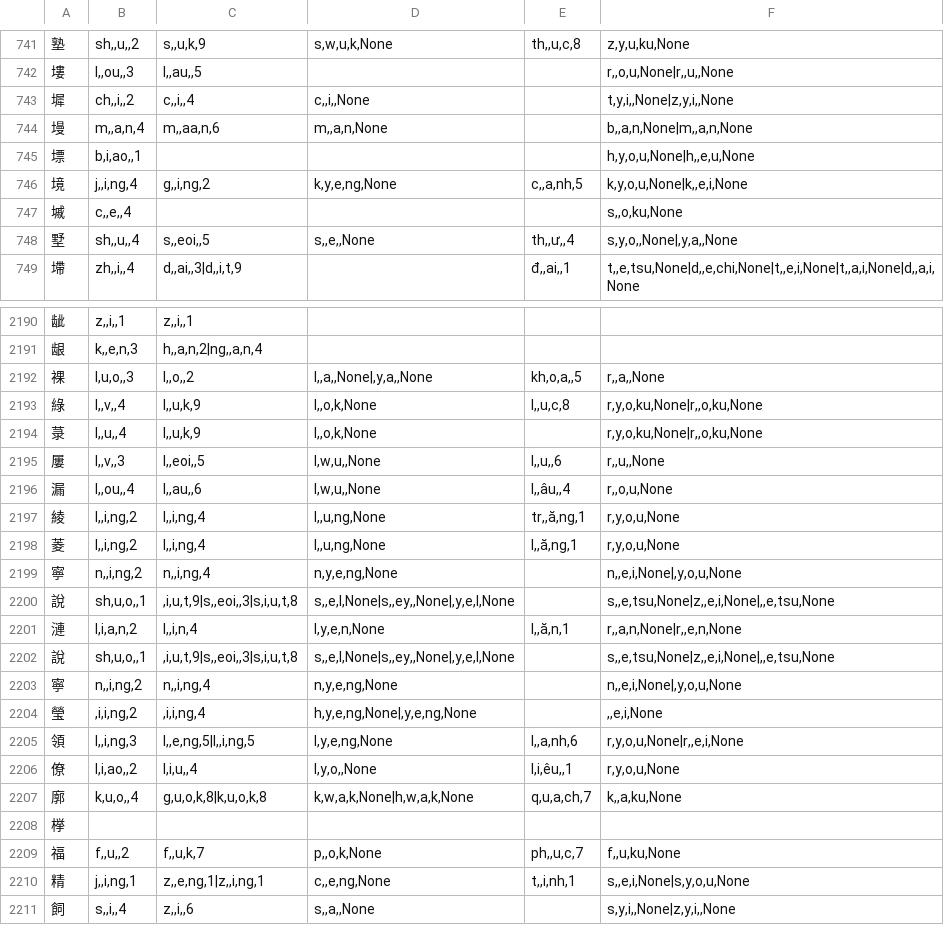
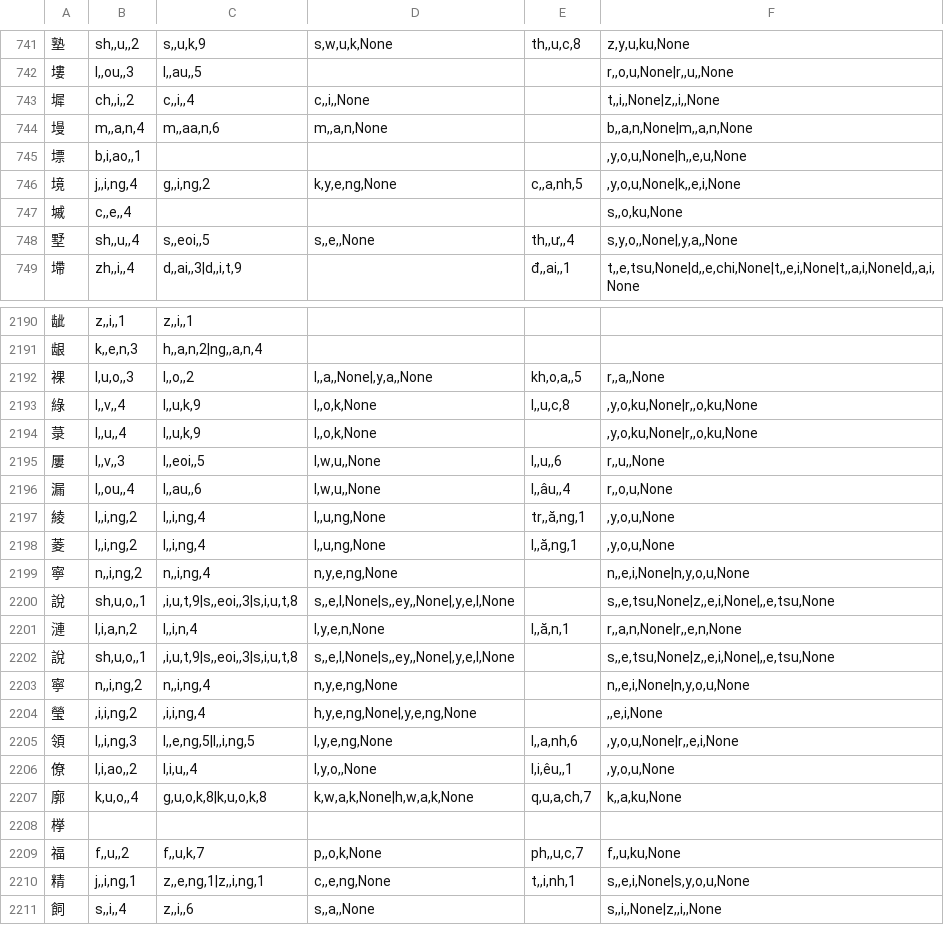
Before and after one commit to tayashigenori/dictionary, a TSV file: syllable_analyzer/feature_extractor/split/14.tsv (was syllable_analyzer/feature_extractor/dict_tsv/14.tsv), drawn as a sheet; only a part is shown, gaps mark what is left out; the diff covers the shown part only.

```diff
--- a/syllable_analyzer/feature_extractor/dict_tsv/14.tsv
+++ b/syllable_analyzer/feature_extractor/split/14.tsv
@@ -742,6 +742,6 @@
 塿	l,,ou,,3	l,,au,,5			r,,o,u,None|r,,u,,None
-墀	ch,,i,,2	c,,i,,4	c,,i,,None		t,y,i,,None|z,y,i,,None
+墀	ch,,i,,2	c,,i,,4	c,,i,,None		t,,i,,None|z,,i,,None
 墁	m,,a,n,4	m,,aa,n,6	m,,a,n,None		b,,a,n,None|m,,a,n,None
-墂	b,i,ao,,1				h,y,o,u,None|h,,e,u,None
-境	j,,i,ng,4	g,,i,ng,2	k,y,e,ng,None	c,,a,nh,5	k,y,o,u,None|k,,e,i,None
+墂	b,i,ao,,1				,y,o,u,None|h,,e,u,None
+境	j,,i,ng,4	g,,i,ng,2	k,y,e,ng,None	c,,a,nh,5	,y,o,u,None|k,,e,i,None
 墄	c,,e,,4				s,,o,ku,None
@@ -2192,9 +2192,9 @@
 裸	l,u,o,,3	l,,o,,2	l,,a,,None|,y,a,,None	kh,o,a,,5	r,,a,,None
-綠	l,,v,,4	l,,u,k,9	l,,o,k,None	l,,u,c,8	r,y,o,ku,None|r,,o,ku,None
-菉	l,,u,,4	l,,u,k,9	l,,o,k,None		r,y,o,ku,None|r,,o,ku,None
+綠	l,,v,,4	l,,u,k,9	l,,o,k,None	l,,u,c,8	,y,o,ku,None|r,,o,ku,None
+菉	l,,u,,4	l,,u,k,9	l,,o,k,None		,y,o,ku,None|r,,o,ku,None
 屢	l,,v,,3	l,,eoi,,5	l,w,u,,None	l,,u,,6	r,,u,,None
 漏	l,,ou,,4	l,,au,,6	l,w,u,,None	l,,âu,,4	r,,o,u,None
-綾	l,,i,ng,2	l,,i,ng,4	l,,u,ng,None	tr,,ă,ng,1	r,y,o,u,None
-菱	l,,i,ng,2	l,,i,ng,4	l,,u,ng,None	l,,ă,ng,1	r,y,o,u,None
-寧	n,,i,ng,2	n,,i,ng,4	n,y,e,ng,None		n,,e,i,None|,y,o,u,None
+綾	l,,i,ng,2	l,,i,ng,4	l,,u,ng,None	tr,,ă,ng,1	,y,o,u,None
+菱	l,,i,ng,2	l,,i,ng,4	l,,u,ng,None	l,,ă,ng,1	,y,o,u,None
+寧	n,,i,ng,2	n,,i,ng,4	n,y,e,ng,None		n,,e,i,None|n,y,o,u,None
 說	sh,u,o,,1	,i,u,t,9|s,,eoi,,3|s,i,u,t,8	s,,e,l,None|s,,ey,,None|,y,e,l,None		s,,e,tsu,None|z,,e,i,None|,,e,tsu,None
@@ -2202,6 +2202,6 @@
 說	sh,u,o,,1	,i,u,t,9|s,,eoi,,3|s,i,u,t,8	s,,e,l,None|s,,ey,,None|,y,e,l,None		s,,e,tsu,None|z,,e,i,None|,,e,tsu,None
-寧	n,,i,ng,2	n,,i,ng,4	n,y,e,ng,None		n,,e,i,None|,y,o,u,None
+寧	n,,i,ng,2	n,,i,ng,4	n,y,e,ng,None		n,,e,i,None|n,y,o,u,None
 瑩	,i,i,ng,2	,i,i,ng,4	h,y,e,ng,None|,y,e,ng,None		,,e,i,None
-領	l,,i,ng,3	l,,e,ng,5|l,,i,ng,5	l,y,e,ng,None	l,,a,nh,6	r,y,o,u,None|r,,e,i,None
-僚	l,i,ao,,2	l,i,u,,4	l,y,o,,None	l,i,êu,,1	r,y,o,u,None
+領	l,,i,ng,3	l,,e,ng,5|l,,i,ng,5	l,y,e,ng,None	l,,a,nh,6	,y,o,u,None|r,,e,i,None
+僚	l,i,ao,,2	l,i,u,,4	l,y,o,,None	l,i,êu,,1	,y,o,u,None
 廓	k,u,o,,4	g,u,o,k,8|k,u,o,k,8	k,w,a,k,None|h,w,a,k,None	q,u,a,ch,7	k,,a,ku,None
@@ -2210,2 +2210,2 @@
 精	j,,i,ng,1	z,,e,ng,1|z,,i,ng,1	c,,e,ng,None	t,,i,nh,1	s,,e,i,None|s,y,o,u,None
-飼	s,,i,,4	z,,i,,6	s,,a,,None		s,y,i,,None|z,y,i,,None
+飼	s,,i,,4	z,,i,,6	s,,a,,None		s,,i,,None|z,,i,,None
```
Also changed, not shown: 159 edited cells elsewhere in this file, syllable_analyzer/feature_extractor/split/10.tsv, syllable_analyzer/feature_extractor/split/11.tsv, 51 other files.
